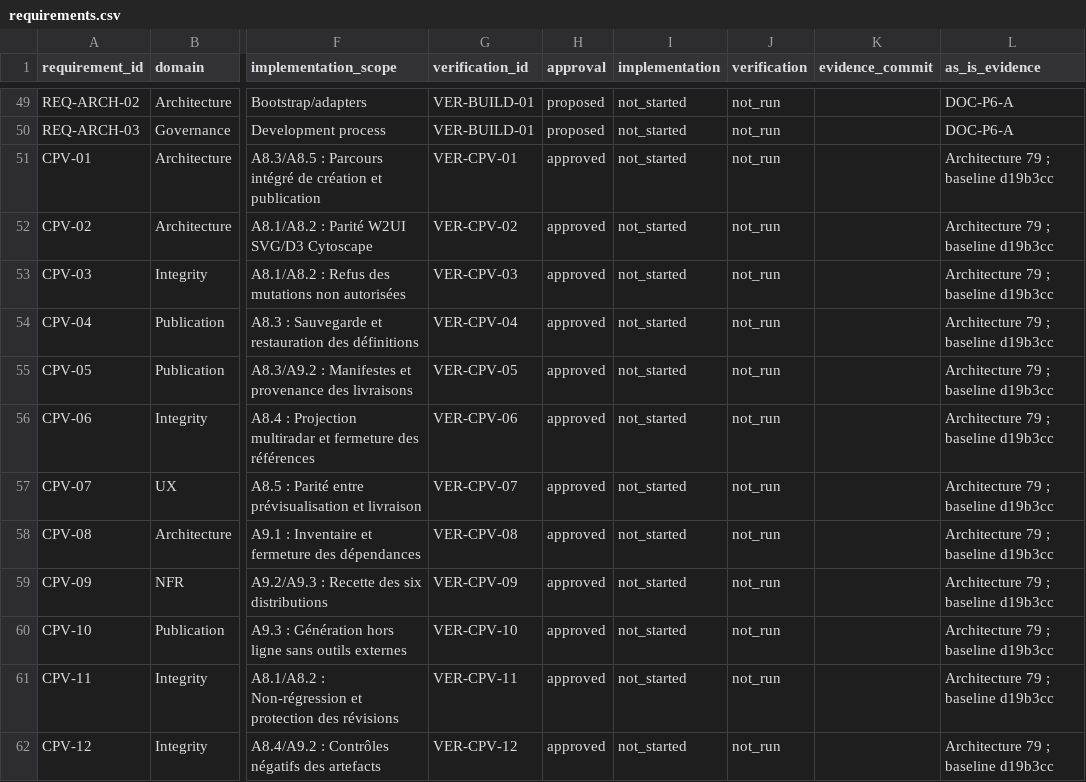
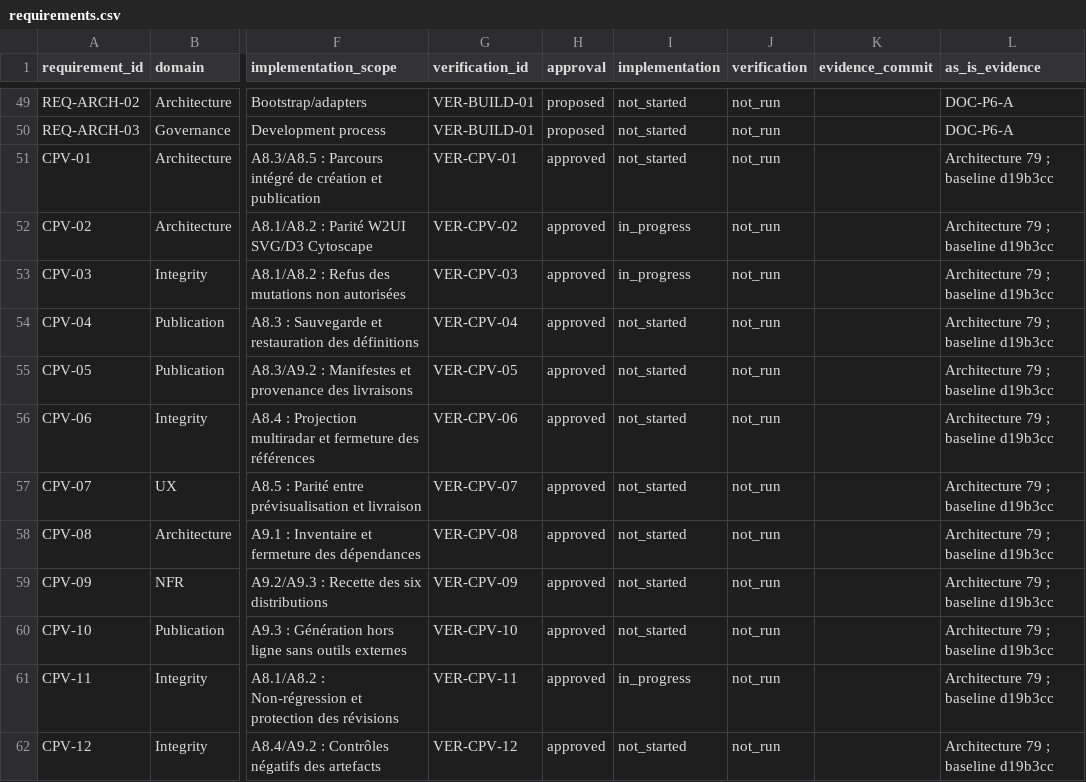
Before and after one commit to nfigay/StandardisationRadarChart, a CSV file: docs/requirements/requirements.csv, drawn as a sheet; only a part is shown, gaps mark what is left out; the diff names each change by its address in the sheet, - before the commit and + after, or states it on an @@ line.

```diff
--- a/docs/requirements/requirements.csv
+++ b/docs/requirements/requirements.csv
-I52:I53 (implementation): not_started
+I52:I53 (implementation): in_progress
-I61 (implementation): not_started
+I61 (implementation): in_progress
```
Also changed, not shown: 20 other files.
